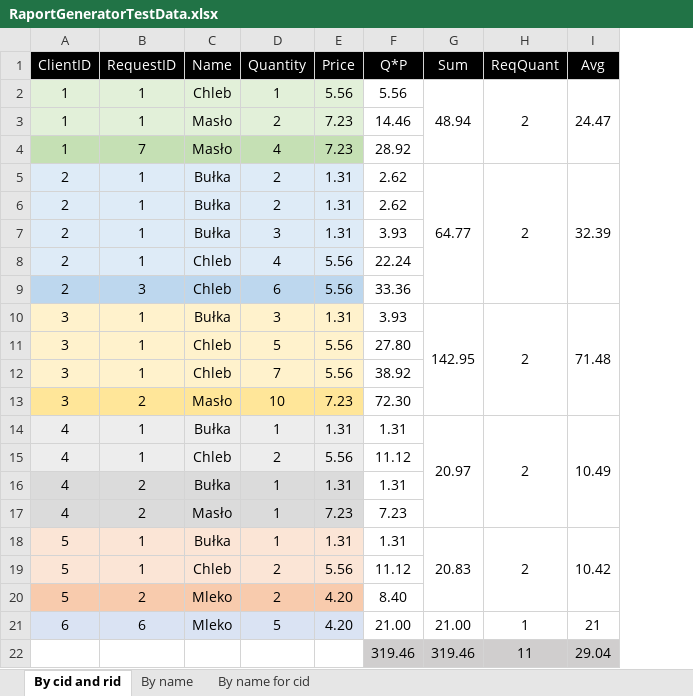
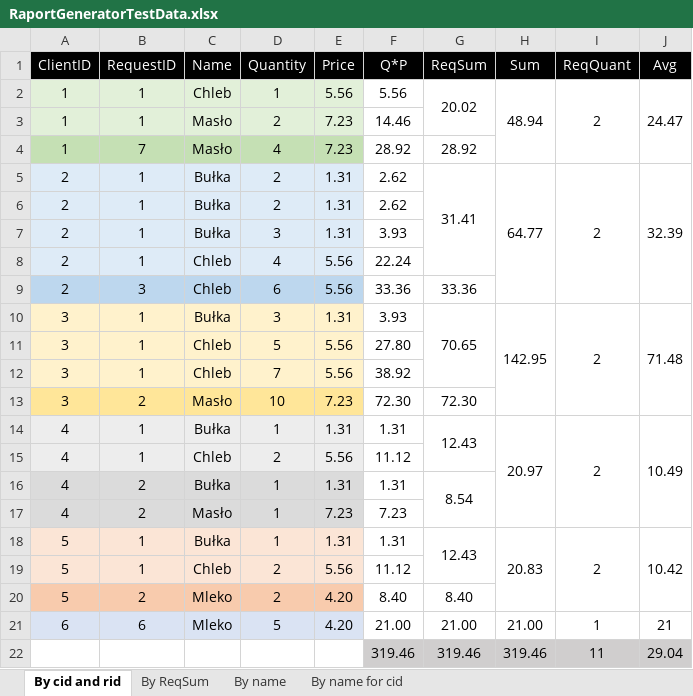
Before and after one commit to mtkublin/DotNetBootCampAssessment, an Excel workbook: UnitTests/RaportGeneratorTestData.xlsx, sheet By cid and rid, drawn as a sheet; values as stored, in another font and other column widths than the file's, no borders; the diff names each change by its address in the sheet, - before the commit and + after, or states it on an @@ line.

```diff
--- a/UnitTests/RaportGeneratorTestData.xlsx (sheet By cid and rid)
+++ b/UnitTests/RaportGeneratorTestData.xlsx (sheet By cid and rid)
+sheet tab: By ReqSum
+column G (ReqSum), rows 2-22: 20.02 |  | 28.92 | 31.41 |  |  |  | 33.36 | 70.65 |  |  | 72.30 | 12.43 |  | 8.54 |  | 12.43 |  | 8.40 | 21.00 | 319.46
```
Also changed, not shown: formulas that keep their value, 2 other files.
